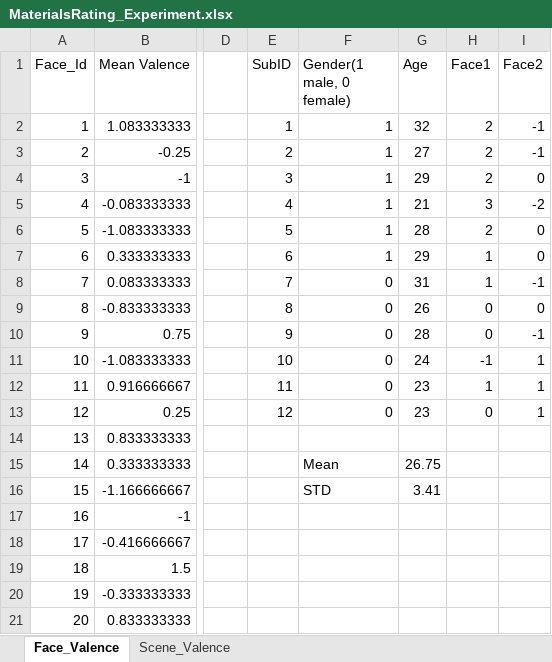
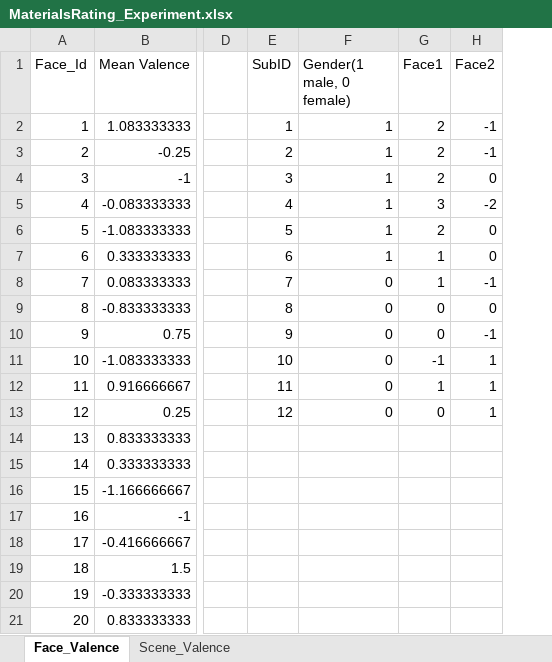
Before and after one commit to Michaelcao92/KuleshovExp, an Excel workbook: MaterialsRating_Experiment.xlsx, sheet Face_Valence, drawn as a sheet; only a part is shown, gaps mark what is left out; values as stored, in another font and other column widths than the file's, no borders; the diff names each change by its address in the sheet, - before the commit and + after, or states it on an @@ line.

```diff
--- a/MaterialsRating_Experiment.xlsx (sheet Face_Valence)
+++ b/MaterialsRating_Experiment.xlsx (sheet Face_Valence)
-column G (Age), rows 2-16: 32 | 27 | 29 | 21 | 28 | 29 | 31 | 26 | 28 | 24 | 23 | 23 |  | 26.75 | 3.41
-F15 (Gender(1 male, 0 female)): Mean
+F15 (Gender(1 male, 0 female)): (empty)
-F16 (Gender(1 male, 0 female)): STD
+F16 (Gender(1 male, 0 female)): (empty)
```
Also changed, not shown: sheet Scene_Valence, Experiment2_behavior data.xlsx.
